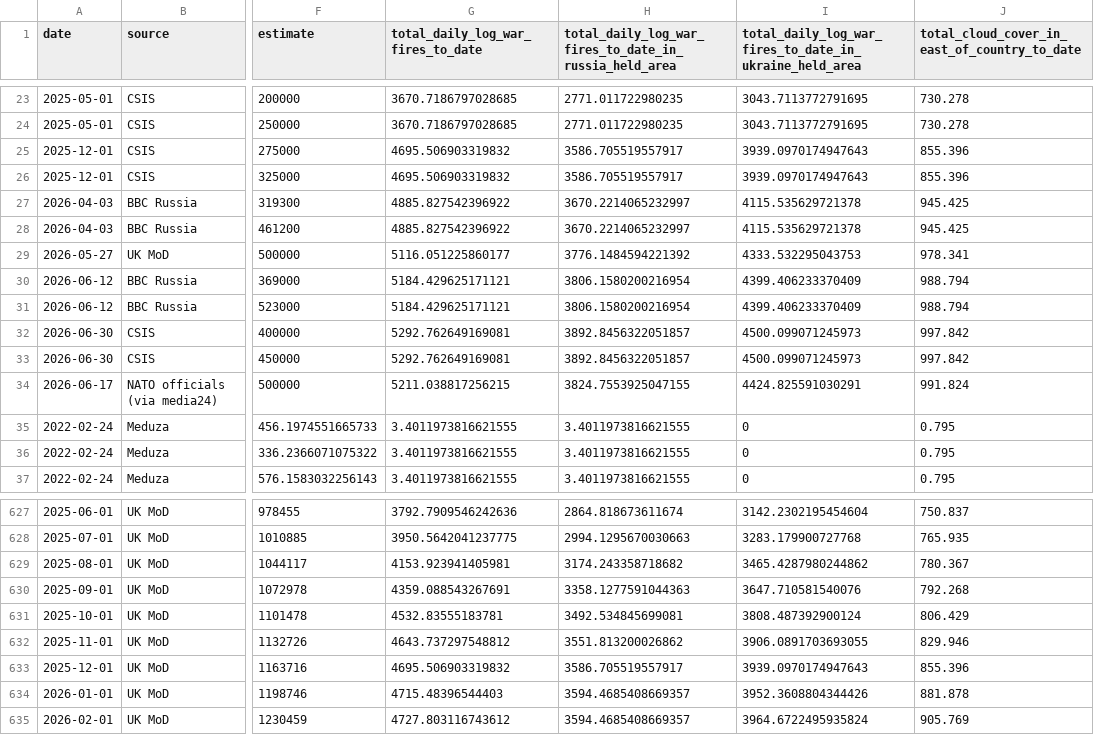
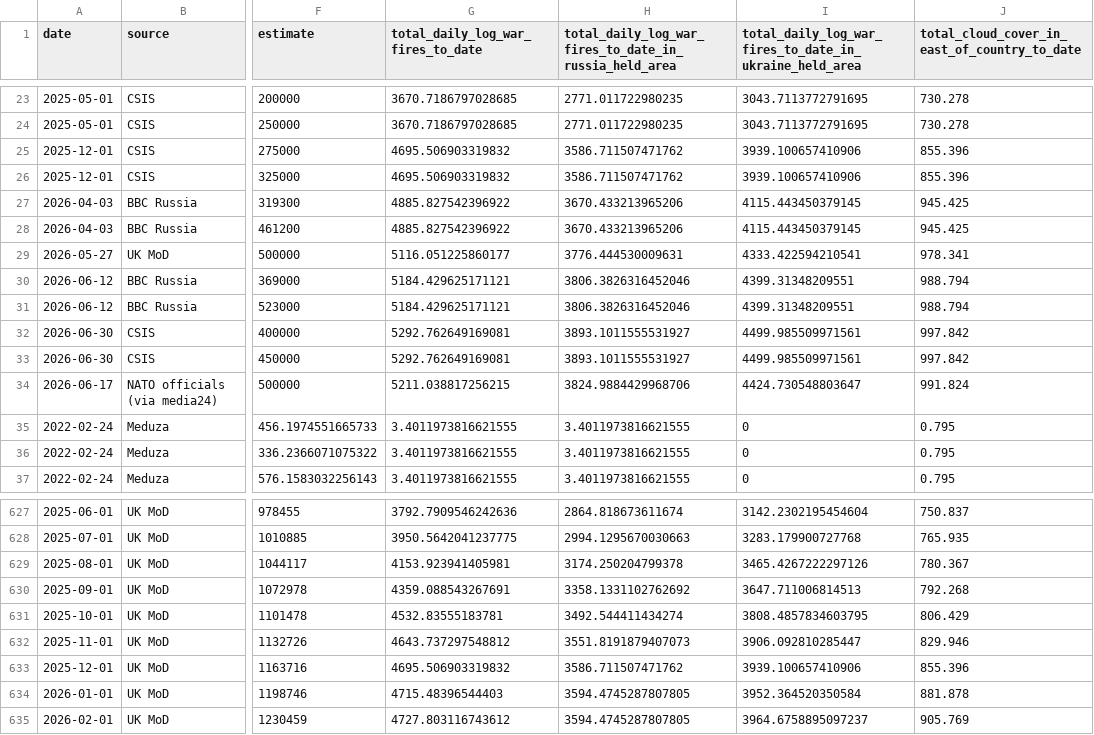
Before and after one commit to TheEconomist/the-economist-ukraine-war-dead-and-wounded-estimates, a CSV file: output-data/tracker/raw_estimates.csv, drawn as a sheet; only a part is shown, gaps mark what is left out; the diff covers the shown part only; the diff names each change by its address in the sheet, - before the commit and + after, or states it on an @@ line.

```diff
--- a/output-data/tracker/raw_estimates.csv
+++ b/output-data/tracker/raw_estimates.csv
-H25:H26: 3586.705519557917
+H25:H26: 3586.711507471762
-I25:I26: 3939.0970174947643
+I25:I26: 3939.100657410906
-H27:H28: 3670.2214065232997
+H27:H28: 3670.433213965206
-I27:I28: 4115.535629721378
+I27:I28: 4115.443450379145
-H29: 3776.1484594221392
+H29: 3776.444530009631
-I29: 4333.532295043753
+I29: 4333.422594210541
-H30:H31: 3806.1580200216954
+H30:H31: 3806.3826316452046
-I30:I31: 4399.406233370409
+I30:I31: 4399.31348209551
-H32:H33: 3892.8456322051857
+H32:H33: 3893.1011555531927
-I32:I33: 4500.099071245973
+I32:I33: 4499.985509971561
-H34: 3824.7553925047155
+H34: 3824.9884429968706
-I34: 4424.825591030291
+I34: 4424.730548803647
-H629: 3174.243358718682
+H629: 3174.250204799378
-I629: 3465.4287980244862
+I629: 3465.4267222297126
-H630: 3358.1277591044363
+H630: 3358.1331102762692
-I630: 3647.710581540076
+I630: 3647.711006814513
-H631: 3492.534845699081
+H631: 3492.544411434274
-I631: 3808.487392900124
+I631: 3808.4857834603795
-H632: 3551.813200026862
+H632: 3551.8191879407073
-I632: 3906.0891703693055
+I632: 3906.092810285447
-H633: 3586.705519557917
+H633: 3586.711507471762
-I633: 3939.0970174947643
+I633: 3939.100657410906
-H634:H635: 3594.4685408669357
+H634:H635: 3594.4745287807805
-I634: 3952.3608804344426
+I634: 3952.364520350584
-I635: 3964.6722495935824
+I635: 3964.6758895097237
```
Also changed, not shown: 10 edited cells elsewhere in this file, output-data/tracker/meta-estimate-casualties.csv, output-data/tracker/meta-estimate-deaths.csv, 2 other files.
